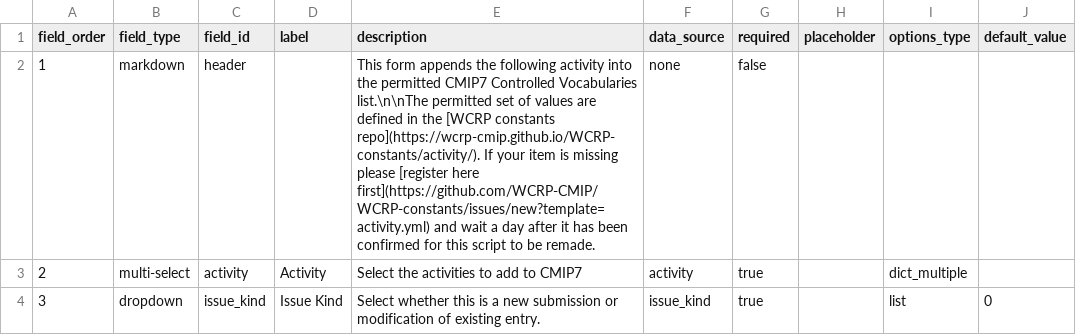
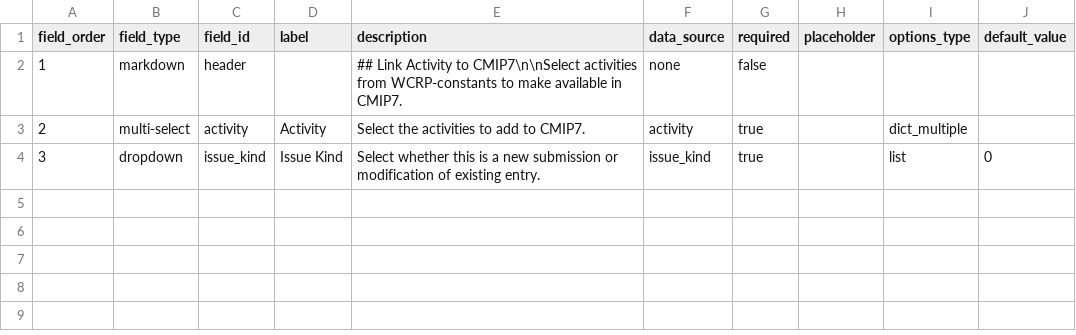
Before and after one commit to WCRP-CMIP/CMIP7-CVs, a CSV file: .github/GEN_ISSUE_TEMPLATE/activity.csv, drawn as a sheet.

```diff
--- a/.github/GEN_ISSUE_TEMPLATE/activity.csv
+++ b/.github/GEN_ISSUE_TEMPLATE/activity.csv
@@ -1,4 +1,4 @@
 field_order,field_type,field_id,label,description,data_source,required,placeholder,options_type,default_value
-1,markdown,header,,"This form appends the following activity into the permitted CMIP7 Controlled Vocabularies list.\n\nThe permitted set of values are defined in the [WCRP constants repo](https://wcrp-cmip.github.io/WCRP-constants/activity/). If your item is missing please [register here first](https://github.com/WCRP-CMIP/WCRP-constants/issues/new?template=activity.yml) and wait a day after it has been confirmed for this script to be remade.",none,false,,,
-2,multi-select,activity,Activity,Select the activities to add to CMIP7,activity,true,,dict_multiple,
+1,markdown,header,,"## Link Activity to CMIP7\n\nSelect activities from WCRP-constants to make available in CMIP7.",none,false,,,
+2,multi-select,activity,Activity,Select the activities to add to CMIP7.,activity,true,,dict_multiple,
 3,dropdown,issue_kind,Issue Kind,Select whether this is a new submission or modification of existing entry.,issue_kind,true,,list,0
```
Also changed, not shown: .github/GEN_ISSUE_TEMPLATE/frequency.csv, .github/GEN_ISSUE_TEMPLATE/native_nominal_resolution.csv, 26 other files.
